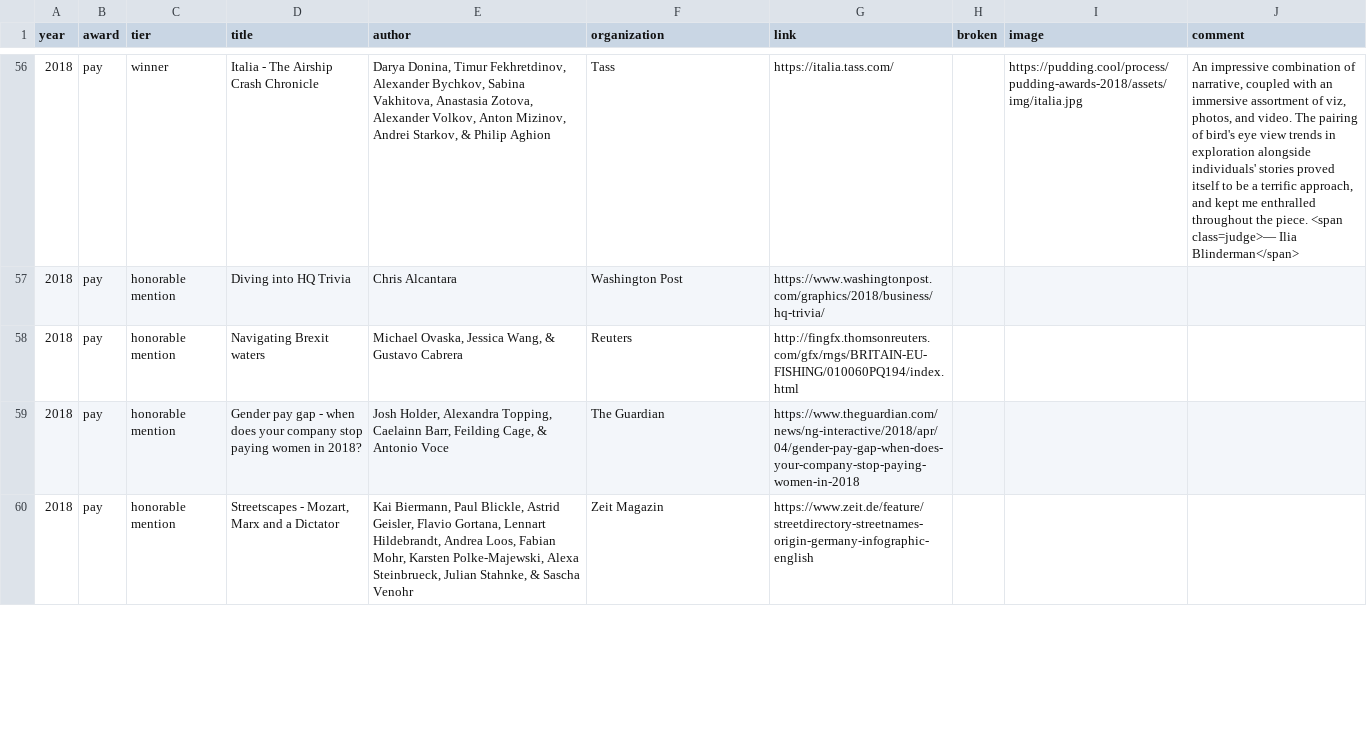
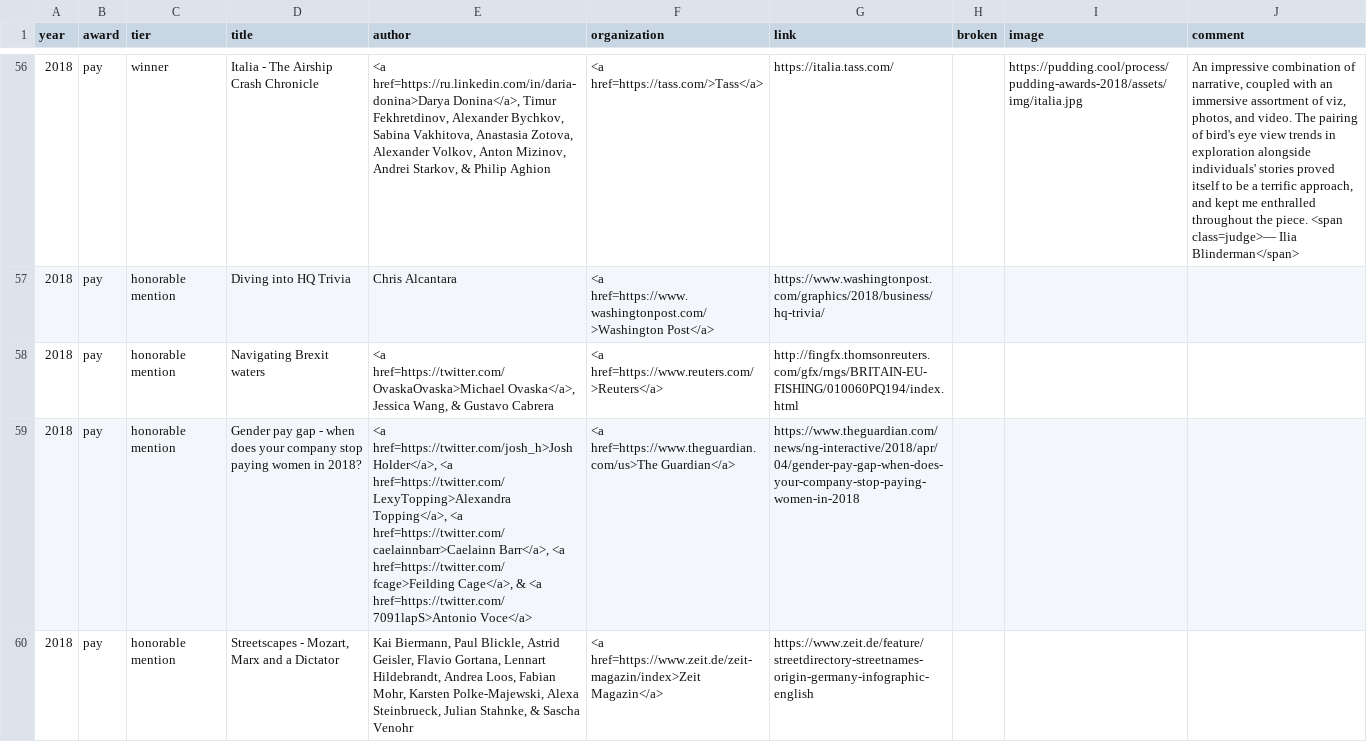
Before and after one commit to the-pudding/pudding-cup, a CSV file: src/data/projects.csv, drawn as a sheet; only a part is shown, gaps mark what is left out; the diff covers the shown part only; the diff names each change by its address in the sheet, - before the commit and + after, or states it on an @@ line.

```diff
--- a/src/data/projects.csv
+++ b/src/data/projects.csv
-E56 (author): Darya Donina, Timur Fekhretdinov,…
+E56 (author): <a href=https://ru.linkedin.com/in/daria-donina>Darya Donina</a>, Timur Fekhretdinov,…
-F56 (organization): Tass
+F56 (organization): <a href=https://tass.com/>Tass</a>
-F57 (organization): Washington Post
+F57 (organization): <a href=https://www.washingtonpost.com/>Washington Post</a>
-E58 (author): Michael Ovaska, Jessica Wang,…
+E58 (author): <a href=https://twitter.com/OvaskaOvaska>Michael Ovaska</a>, Jessica Wang,…
-F58 (organization): Reuters
+F58 (organization): <a href=https://www.reuters.com/>Reuters</a>
-E59 (author): Josh Holder, Alexandra Topping, Caelainn Barr, Feilding Cage, & Antonio Voce
+E59 (author): <a href=https://twitter.com/josh_h>Josh Holder</a>, <a href=https://twitter.com/LexyTopping>Alexandra Topping</a>, <a href=https://twitter.com/caelainnbarr>Caelainn Barr</a>, <a href=https://twitter.com/fcage>Feilding Cage</a>, & <a href=https://twitter.com/7091lapS>Antonio Voce</a>
-F59 (organization): The Guardian
+F59 (organization): <a href=https://www.theguardian.com/us>The Guardian</a>
-F60 (organization): Zeit Magazin
+F60 (organization): <a href=https://www.zeit.de/zeit-magazin/index>Zeit Magazin</a>
```
Also changed, not shown: 78 edited cells elsewhere in this file, 8 other files.
